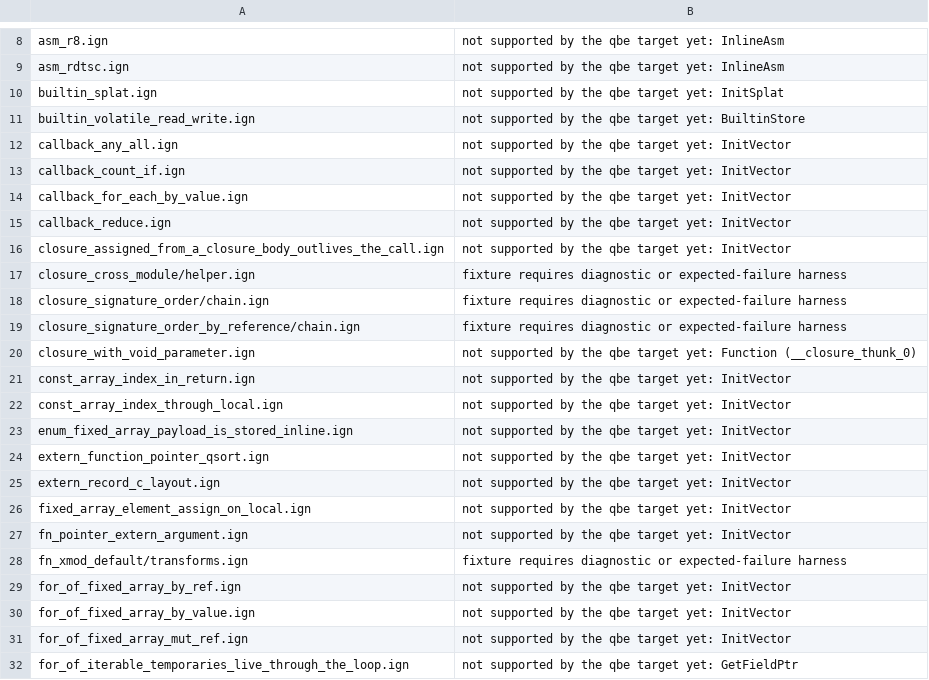
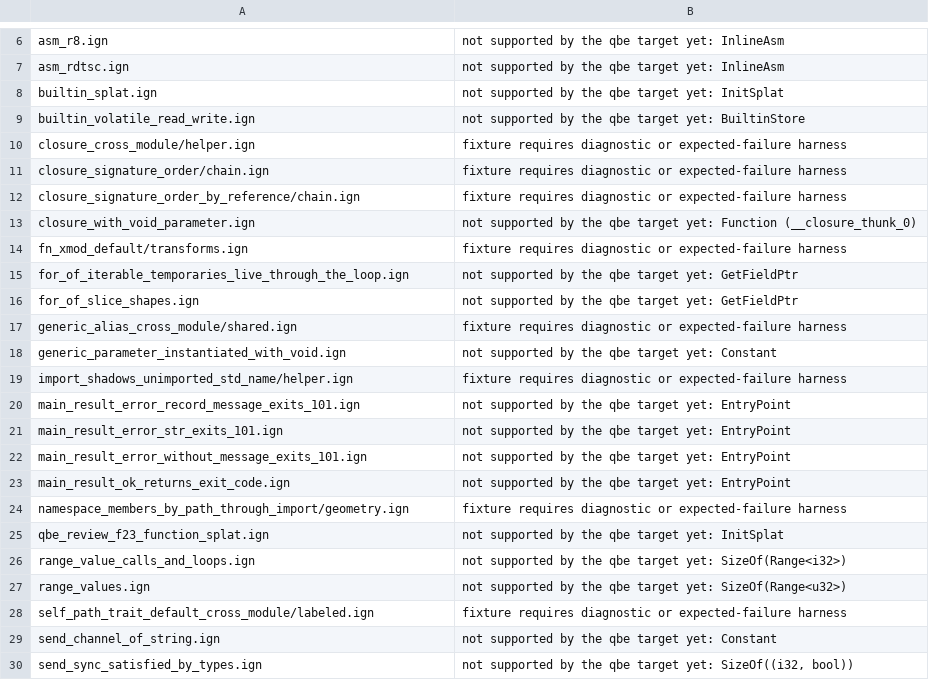
Before and after one commit to Ignis-lang/ignis, a TSV file: test_cases/qbe_skip.tsv, drawn as a sheet; only a part is shown, gaps mark what is left out; the shorter side is filled out with more unchanged rows; the diff covers the shown part only; the diff names each change by its address in the sheet, - before the commit and + after, or states it on an @@ line.

Commit message:
feat(qbe): lower @hash, empty records, array literals and static-field arguments (#408)
The compiler's own HashMap instances, HashSet<u32>, Process::Command and output::drawLiveLine stopped a --target qbe build of the compiler. @hash now calls the same Hasher method the C backend picks, an empty record is a zero-sized QBE aggregate, InitVector stores each element in place, and call arguments read the type of a static field. Two divergences the larger inventory exposed are fixed too: a fixed array read through a pointer aliases its storage, and a global aligned above 64 fails closed because QBE 1.2 cannot emit it.

```diff
--- a/test_cases/qbe_skip.tsv
+++ b/test_cases/qbe_skip.tsv
-row 12: callback_any_all.ign | not supported by the qbe target yet: InitVector
-row 13: callback_count_if.ign | not supported by the qbe target yet: InitVector
-row 14: callback_for_each_by_value.ign | not supported by the qbe target yet: InitVector
-row 15: callback_reduce.ign | not supported by the qbe target yet: InitVector
-row 16: closure_assigned_from_a_closure_body_outlives_the_call.ign | not supported by the qbe target yet: InitVector
-row 21: const_array_index_in_return.ign | not supported by the qbe target yet: InitVector
-row 22: const_array_index_through_local.ign | not supported by the qbe target yet: InitVector
-row 23: enum_fixed_array_payload_is_stored_inline.ign | not supported by the qbe target yet: InitVector
-row 24: extern_function_pointer_qsort.ign | not supported by the qbe target yet: InitVector
-row 25: extern_record_c_layout.ign | not supported by the qbe target yet: InitVector
-row 26: fixed_array_element_assign_on_local.ign | not supported by the qbe target yet: InitVector
-row 27: fn_pointer_extern_argument.ign | not supported by the qbe target yet: InitVector
-row 29: for_of_fixed_array_by_ref.ign | not supported by the qbe target yet: InitVector
-row 30: for_of_fixed_array_by_value.ign | not supported by the qbe target yet: InitVector
-row 31: for_of_fixed_array_mut_ref.ign | not supported by the qbe target yet: InitVector
```
Also changed, not shown: 26 removed rows and 1 edited cell elsewhere in this file, 23 other files.
